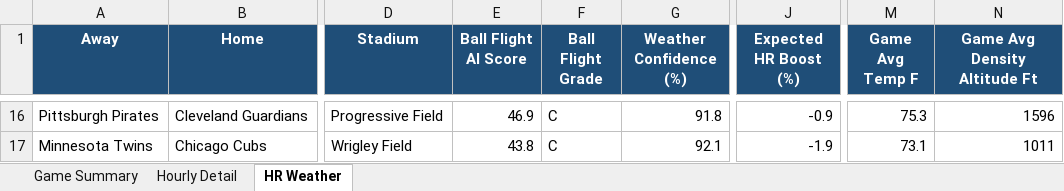
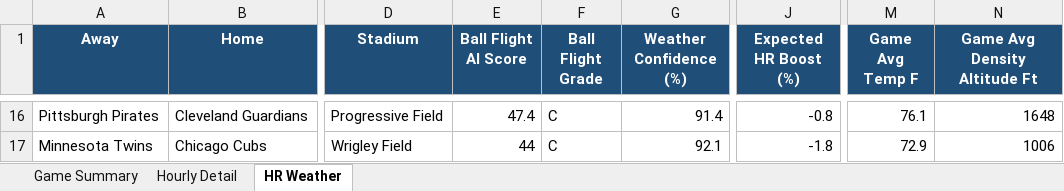
Before and after one commit to pzbaseball/mlb-site-data, an Excel workbook: mlb_weather_professional_v4_1_2026_07_19.xlsx, sheet HR Weather, drawn as a sheet; only a part is shown, gaps mark what is left out; values as stored, in another font and other column widths than the file's, no borders; conditional formats not drawn; the diff covers the shown part only; the diff names each change by its address in the sheet, - before the commit and + after, or states it on an @@ line.

Commit message:
Update MLB weather 2026-07-18 10:02 PM PT

```diff
--- a/mlb_weather_professional_v4_1_2026_07_19.xlsx (sheet HR Weather)
+++ b/mlb_weather_professional_v4_1_2026_07_19.xlsx (sheet HR Weather)
-E16 (Ball Flight AI Score): 46.9
+E16 (Ball Flight AI Score): 47.4
-G16 (Weather Confidence (%)): 91.8
+G16 (Weather Confidence (%)): 91.4
-J16 (Expected HR Boost (%)): -0.9
+J16 (Expected HR Boost (%)): -0.8
-M16 (Game Avg Temp F): 75.3
+M16 (Game Avg Temp F): 76.1
-N16 (Game Avg Density Altitude Ft): 1596
+N16 (Game Avg Density Altitude Ft): 1648
-E17 (Ball Flight AI Score): 43.8
+E17 (Ball Flight AI Score): 44
-J17 (Expected HR Boost (%)): -1.9
+J17 (Expected HR Boost (%)): -1.8
-M17 (Game Avg Temp F): 73.1
+M17 (Game Avg Temp F): 72.9
-N17 (Game Avg Density Altitude Ft): 1011
+N17 (Game Avg Density Altitude Ft): 1006
```
Also changed, not shown: 1 added row, 1 removed row and 54 edited cells elsewhere in this sheet, sheet Hourly Detail, sheet Game Summary, 2 other files.
